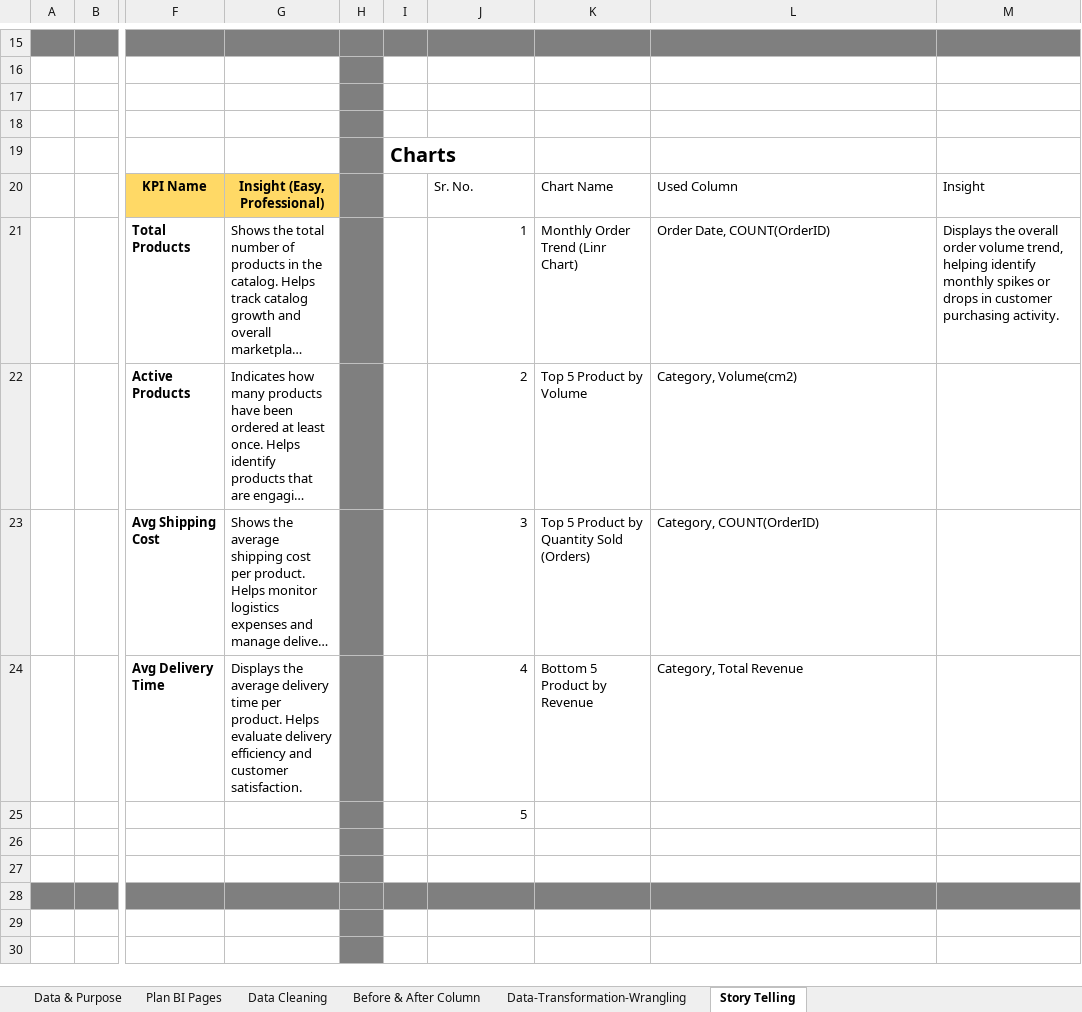
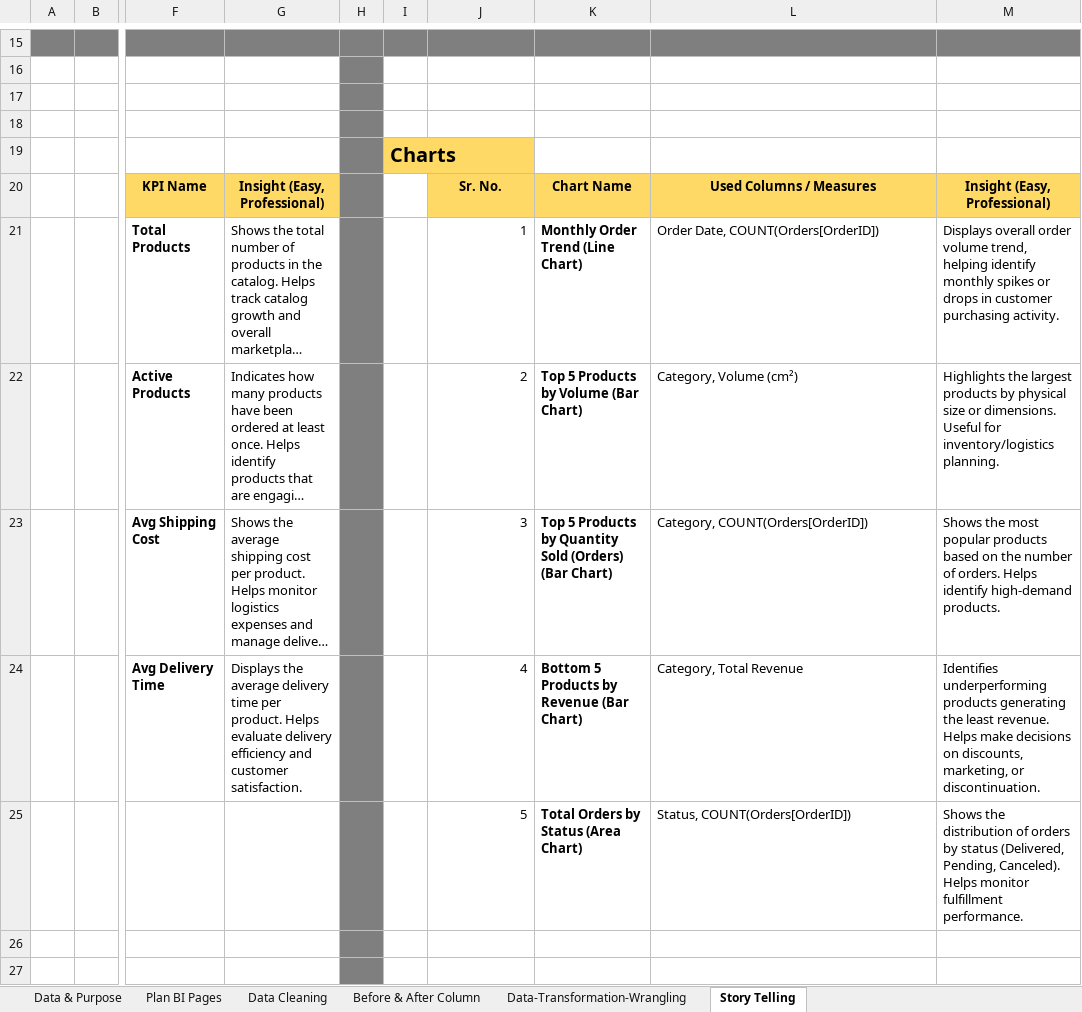
Before and after one commit to prafullwahatule/BI-Fecom-Inc-Report, an Excel workbook: Report/Fecom Inc Report.xlsx, sheet Story Telling, drawn as a sheet; only a part is shown, gaps mark what is left out; the shorter side is filled out with more unchanged rows; long unchanged cells end in …; values as stored, in another font and other column widths than the file's, no borders; removed rows and columns are numbered as before the commit, all else as after; rows hold the shown columns only; the diff names each change by its address in the sheet, - before the commit and + after, or states it on an @@ line.

Commit message:
Complete Product Page

```diff
--- a/Report/Fecom Inc Report.xlsx (sheet Story Telling)
+++ b/Report/Fecom Inc Report.xlsx (sheet Story Telling)
-I19 fill: none
+I19 fill: #FFD966
@@ J20:M20 fill: none → #FFD966, bold: off → on, alignment: left → center @@
-L20: Used Column
+L20: Used Columns / Measures
-M20: Insight
+M20: Insight (Easy, Professional)
-K21: Monthly Order Trend (Linr Chart)
+K21: Monthly Order Trend (Line Chart)
-K21:K24 bold: off
+K21:K24 bold: on
-L21: Order Date, COUNT(OrderID)
+L21: Order Date, COUNT(Orders[OrderID])
-M21: Displays the overall order…
+M21: Displays overall order…
-K22: Top 5 Product by Volume
+K22: Top 5 Products by Volume (Bar Chart)
-L22: Category, Volume(cm2)
+L22: Category, Volume (cm²)
-M22: (empty)
+M22: Highlights the largest products by physical size or dimensions. Useful for inventory/logistics planning.
-K23: Top 5 Product by Quantity Sold (Orders)
+K23: Top 5 Products by Quantity Sold (Orders) (Bar Chart)
-L23: Category, COUNT(OrderID)
+L23: Category, COUNT(Orders[OrderID])
-M23: (empty)
+M23: Shows the most popular products based on the number of orders. Helps identify high-demand products.
-K24: Bottom 5 Product by Revenue
+K24: Bottom 5 Products by Revenue (Bar Chart)
-M24: (empty)
+M24: Identifies underperforming products generating the least revenue. Helps make decisions on discounts, marketing, or discontinuation.
-row 25:  |  |  |  |  |  | 5
+row 25:  |  |  |  |  |  | 5 | Total Orders by Status (Area Chart) | Status, COUNT(Orders[OrderID]) | Shows the distribution of orders by status (Delivered, Pending, Canceled). Helps monitor fulfillment performance.
```
Also changed, not shown: 1 other file.
